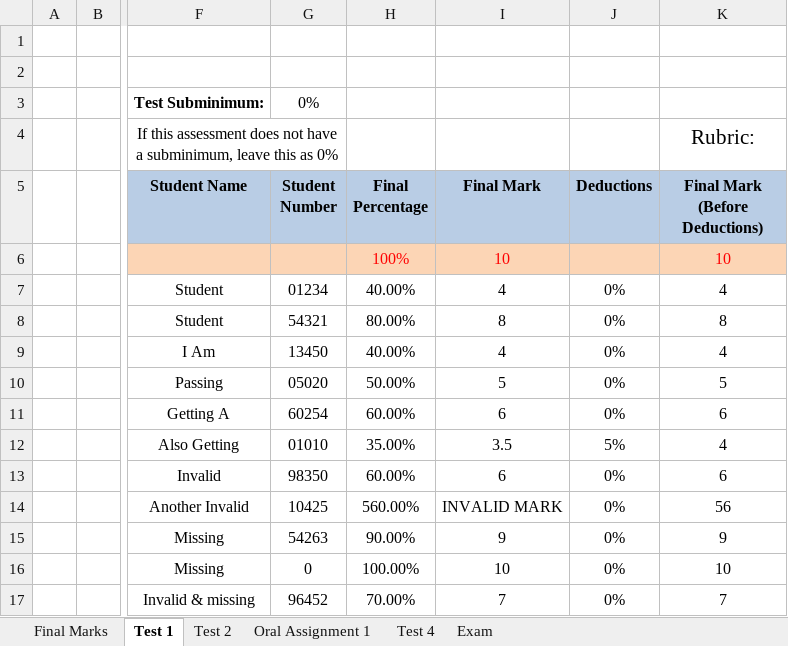
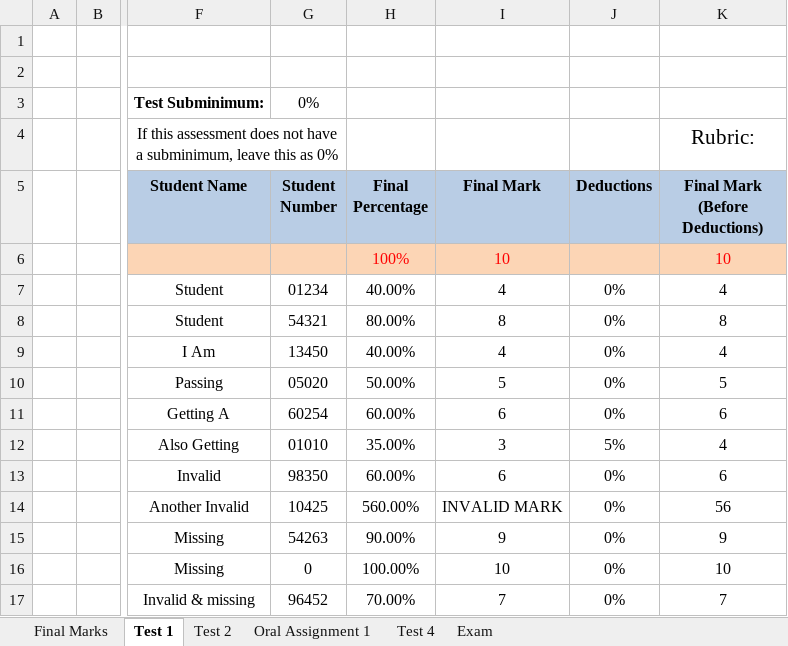
Before and after one commit to JordanScarrott/StudentExcelSheet, an Excel workbook: Class Marks - Automatic v12b.xlsm, sheet Test 1, drawn as a sheet; only a part is shown, gaps mark what is left out; values as stored, in another font and other column widths than the file's, no borders; charts and pictures and conditional formats not drawn; the diff names each change by its address in the sheet, - before the commit and + after, or states it on an @@ line.

```diff
--- a/Class Marks - Automatic v12b.xlsm (sheet Test 1)
+++ b/Class Marks - Automatic v12b.xlsm (sheet Test 1)
-I12 (Final Mark): 3.5
+I12 (Final Mark): 3
```
Also changed, not shown: sheet Final Marks, sheet Test 2, sheet Test 4, formulas that keep their value, charts or pictures.
